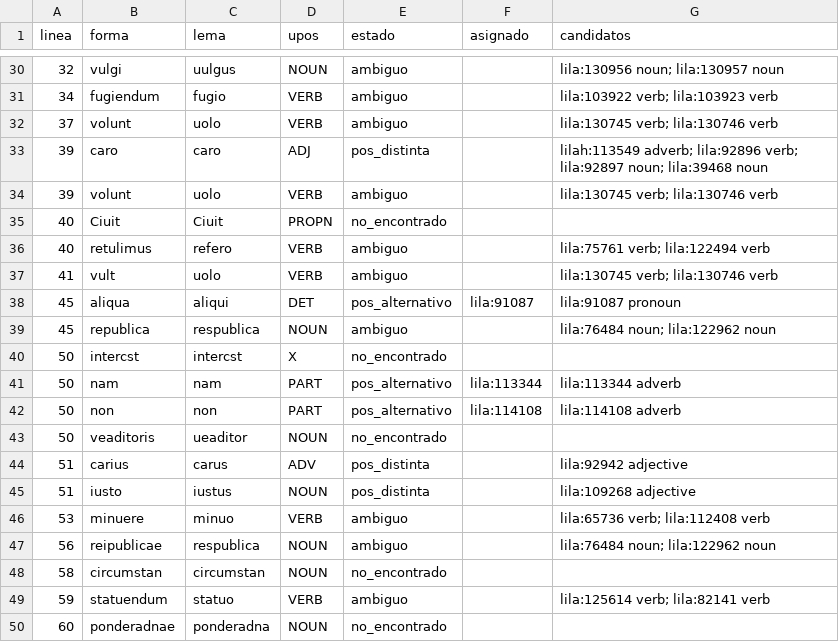
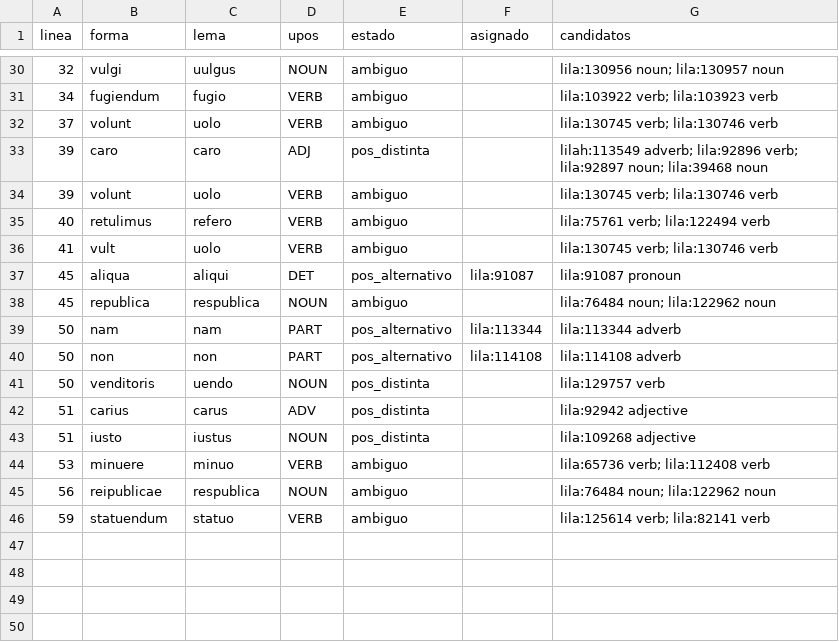
Before and after one commit to afvial/onate, a TSV file: lila/paginas/pg_63_45_der.tsv, drawn as a sheet; only a part is shown, gaps mark what is left out.

```diff
--- a/lila/paginas/pg_63_45_der.tsv
+++ b/lila/paginas/pg_63_45_der.tsv
@@ -34,3 +34,2 @@ linea	forma	lema	upos	estado	asignado	candidatos
 39	volunt	uolo	VERB	ambiguo		lila:130745 verb; lila:130746 verb
-40	Ciuit	Ciuit	PROPN	no_encontrado		
 40	retulimus	refero	VERB	ambiguo		lila:75761 verb; lila:122494 verb
@@ -39,6 +38,5 @@ linea	forma	lema	upos	estado	asignado	candidatos
 45	republica	respublica	NOUN	ambiguo		lila:76484 noun; lila:122962 noun
-50	intercst	intercst	X	no_encontrado		
 50	nam	nam	PART	pos_alternativo	lila:113344	lila:113344 adverb
 50	non	non	PART	pos_alternativo	lila:114108	lila:114108 adverb
-50	veaditoris	ueaditor	NOUN	no_encontrado		
+50	venditoris	uendo	NOUN	pos_distinta		lila:129757 verb
 51	carius	carus	ADV	pos_distinta		lila:92942 adjective
@@ -47,4 +45,2 @@ linea	forma	lema	upos	estado	asignado	candidatos
 56	reipublicae	respublica	NOUN	ambiguo		lila:76484 noun; lila:122962 noun
-58	circumstan	circumstan	NOUN	no_encontrado		
 59	statuendum	statuo	VERB	ambiguo		lila:125614 verb; lila:82141 verb
-60	ponderadnae	ponderadna	NOUN	no_encontrado		
```
Also changed, not shown: 4 other files.
